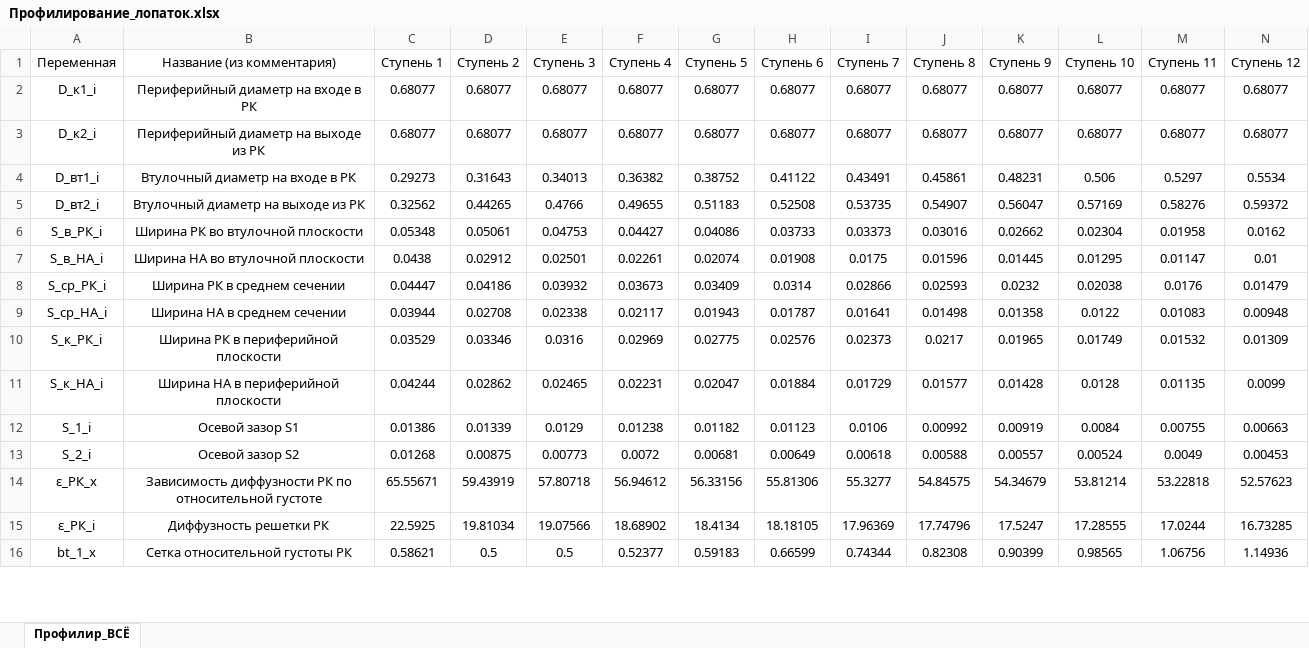
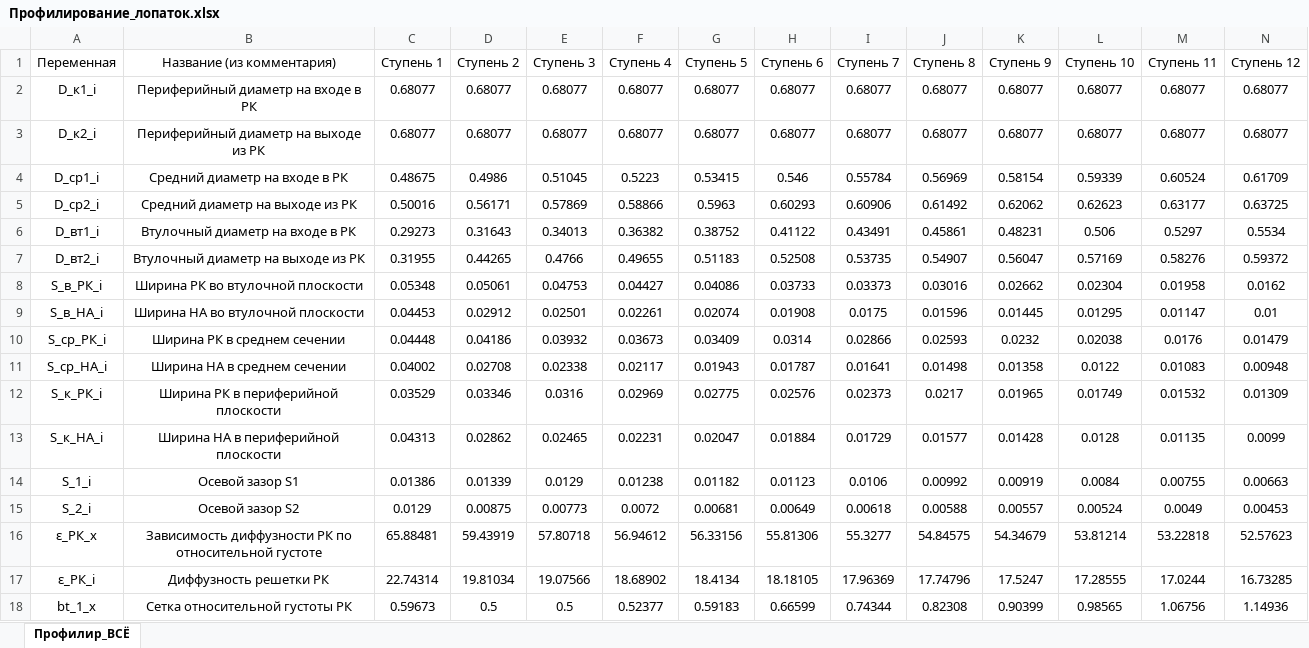
Before and after one commit to mikiway902/Compressor_Kurs, an Excel workbook: results/Профилирование_лопаток.xlsx, sheet Профилир_ВСЁ, drawn as a sheet; only a part is shown; values as stored, in another font and other column widths than the file's, no borders; addresses are those after the commit; rows hold the shown columns only; the diff covers the shown part only; the diff names each change by its address in the sheet, - before the commit and + after, or states it on an @@ line.

```diff
--- a/results/Профилирование_лопаток.xlsx (sheet Профилир_ВСЁ)
+++ b/results/Профилирование_лопаток.xlsx (sheet Профилир_ВСЁ)
+row 4: D_ср1_i | Средний диаметр на входе в РК | 0.48675 | 0.4986 | 0.51045 | 0.5223 | 0.53415 | 0.546 | 0.55784 | 0.56969 | 0.58154 | 0.59339 | 0.60524 | 0.61709
+row 5: D_ср2_i | Средний диаметр на выходе из РК | 0.50016 | 0.56171 | 0.57869 | 0.58866 | 0.5963 | 0.60293 | 0.60906 | 0.61492 | 0.62062 | 0.62623 | 0.63177 | 0.63725
-C7 (Ступень 1): 0.32562
+C7 (Ступень 1): 0.31955
-C9 (Ступень 1): 0.0438
+C9 (Ступень 1): 0.04453
-C10 (Ступень 1): 0.04447
+C10 (Ступень 1): 0.04448
-C11 (Ступень 1): 0.03944
+C11 (Ступень 1): 0.04002
-C13 (Ступень 1): 0.04244
+C13 (Ступень 1): 0.04313
-C15 (Ступень 1): 0.01268
+C15 (Ступень 1): 0.0129
-C16 (Ступень 1): 65.55671
+C16 (Ступень 1): 65.88481
-C17 (Ступень 1): 22.5925
+C17 (Ступень 1): 22.74314
-C18 (Ступень 1): 0.58621
+C18 (Ступень 1): 0.59673
```
Also changed, not shown: 2 added rows, 2 removed rows and 46 edited cells elsewhere in this sheet, results/Итог_все_результаты.xlsx, results/Поступенчатый_расчет_ступеней.xlsx, 22 other files.
